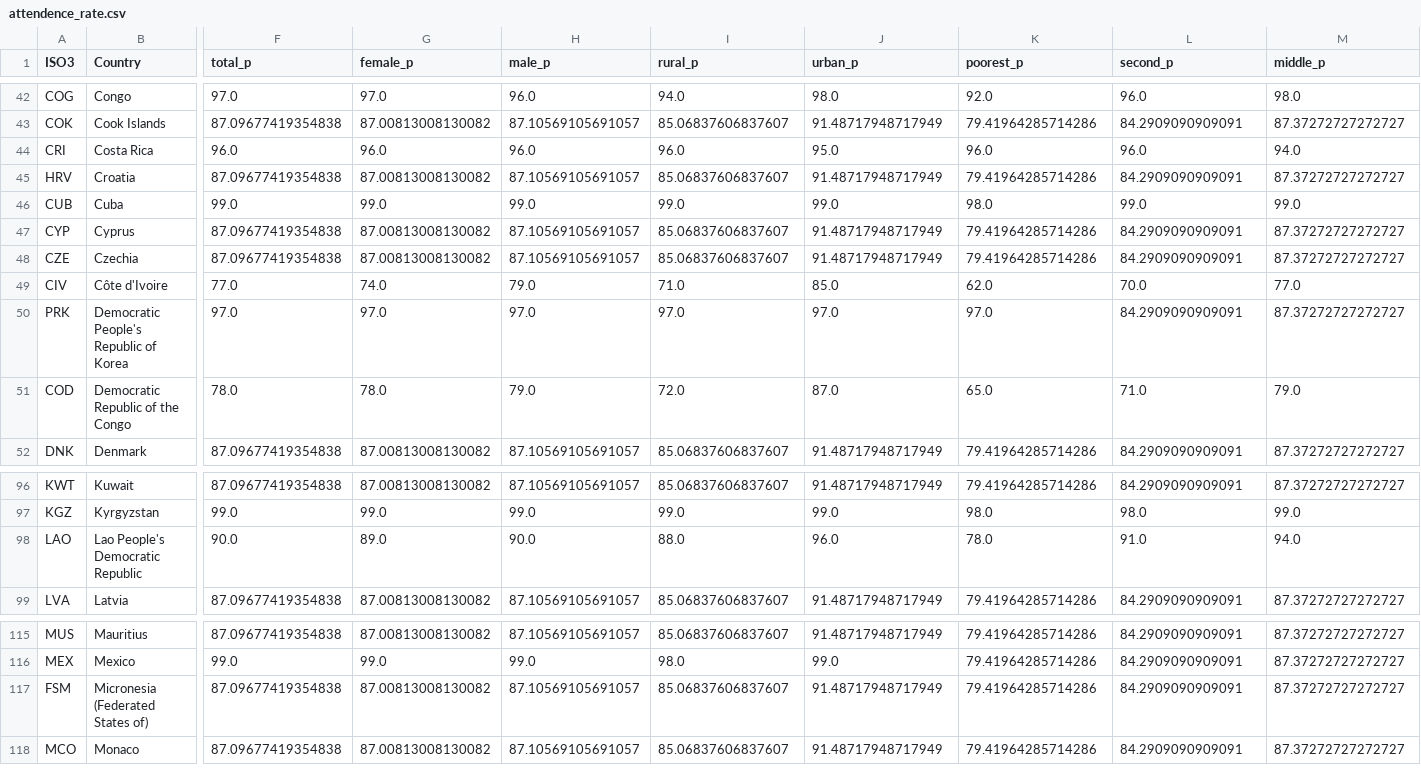
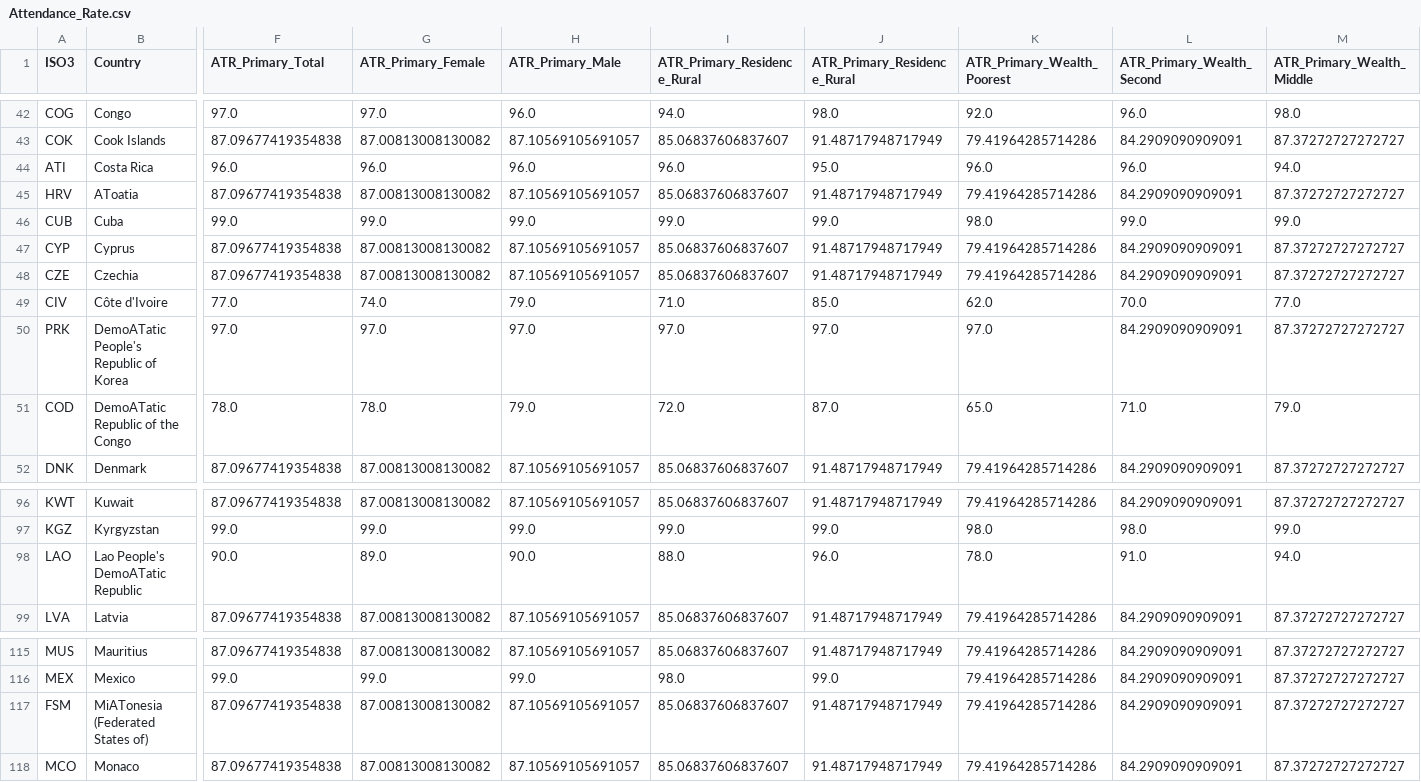
Before and after one commit to MIT-Emerging-Talent/2024-group-05-08-cdsp, a CSV file: data_source/cleaned_data/Attendance_Rate.csv (was data_source/cleaned_data/attendence_rate.csv), drawn as a sheet; only a part is shown, gaps mark what is left out; the diff covers the shown part only; the diff names each change by its address in the sheet, - before the commit and + after, or states it on an @@ line.

Commit message:
Heading names changed based on our convention for column names in Attendace Rate Data set

```diff
--- a/data_source/cleaned_data/attendence_rate.csv
+++ b/data_source/cleaned_data/Attendance_Rate.csv
-F1: total_p
+F1: ATR_Primary_Total
-G1: female_p
+G1: ATR_Primary_Female
-H1: male_p
+H1: ATR_Primary_Male
-I1: rural_p
+I1: ATR_Primary_Residence_Rural
-J1: urban_p
+J1: ATR_Primary_Residence_Rural
-K1: poorest_p
+K1: ATR_Primary_Wealth_Poorest
-L1: second_p
+L1: ATR_Primary_Wealth_Second
-M1: middle_p
+M1: ATR_Primary_Wealth_Middle
-A44 (ISO3): CRI
+A44 (ISO3): ATI
-B45 (Country): Croatia
+B45 (Country): AToatia
-B50 (Country): Democratic People's Republic of Korea
+B50 (Country): DemoATatic People's Republic of Korea
-B51 (Country): Democratic Republic of the Congo
+B51 (Country): DemoATatic Republic of the Congo
-B98 (Country): Lao People's Democratic Republic
+B98 (Country): Lao People's DemoATatic Republic
-B117 (Country): Micronesia (Federated States of)
+B117 (Country): MiATonesia (Federated States of)
```
Also changed, not shown: 22 edited cells elsewhere in this file.
